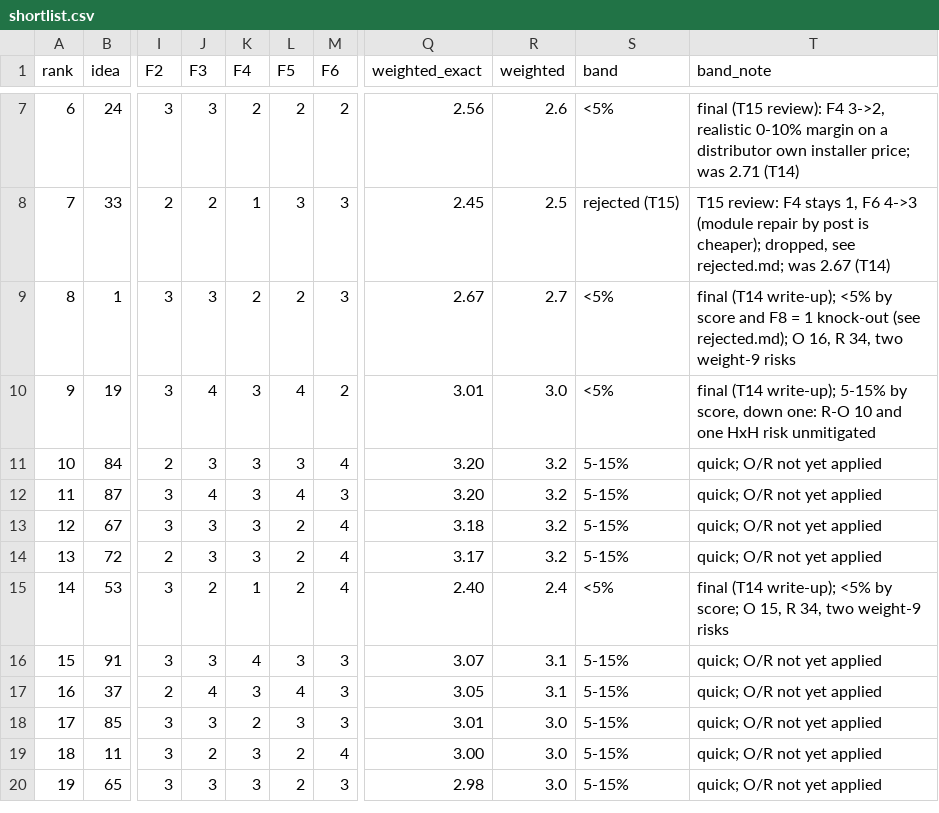
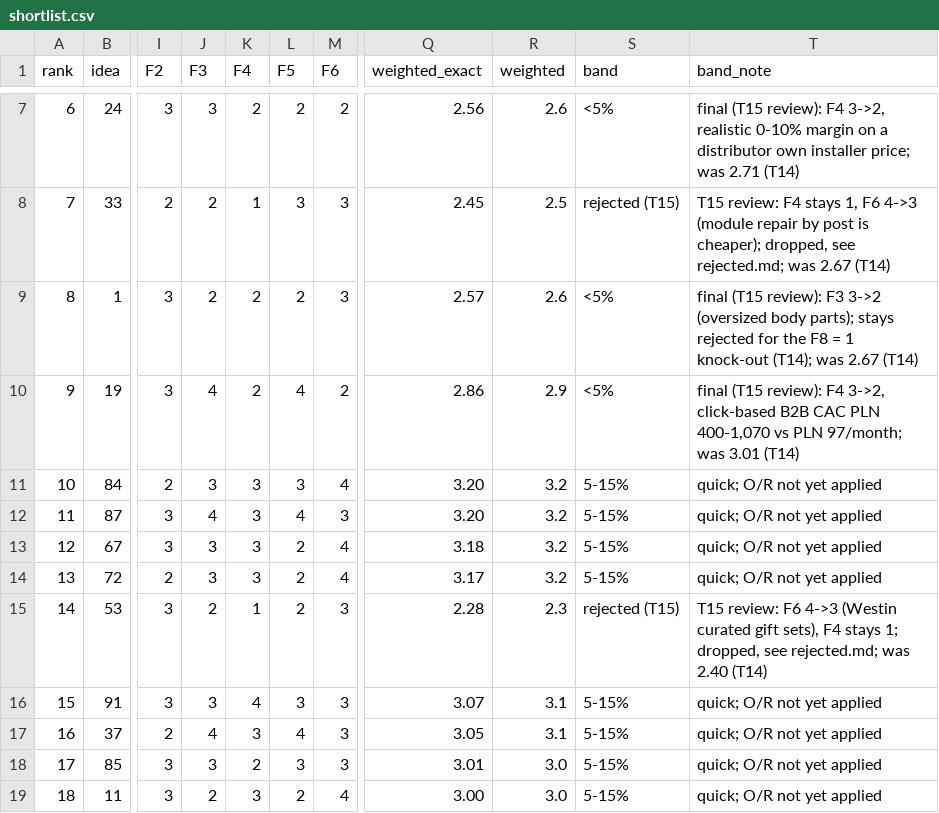
Before and after one commit to thobho/automated, a CSV file: projects/idea-generator/phase3/ideas/shortlist.csv, drawn as a sheet; only a part is shown, gaps mark what is left out; the shorter side is filled out with more unchanged rows; the diff names each change by its address in the sheet, - before the commit and + after, or states it on an @@ line.

```diff
--- a/projects/idea-generator/phase3/ideas/shortlist.csv
+++ b/projects/idea-generator/phase3/ideas/shortlist.csv
-J9 (F3): 3
+J9 (F3): 2
-Q9 (weighted_exact): 2.67
+Q9 (weighted_exact): 2.57
-R9 (weighted): 2.7
+R9 (weighted): 2.6
-T9 (band_note): final (T14 write-up); <5% by score and F8 = 1 knock-out (see rejected.md); O 16, R 34, two weight-9 risks
+T9 (band_note): final (T15 review): F3 3->2 (oversized body parts); stays rejected for the F8 = 1 knock-out (T14); was 2.67 (T14)
-K10 (F4): 3
+K10 (F4): 2
-Q10 (weighted_exact): 3.01
+Q10 (weighted_exact): 2.86
-R10 (weighted): 3.0
+R10 (weighted): 2.9
-T10 (band_note): final (T14 write-up); 5-15% by score, down one: R-O 10 and one HxH risk unmitigated
+T10 (band_note): final (T15 review): F4 3->2, click-based B2B CAC PLN 400-1,070 vs PLN 97/month; was 3.01 (T14)
-M15 (F6): 4
+M15 (F6): 3
-Q15 (weighted_exact): 2.40
+Q15 (weighted_exact): 2.28
-R15 (weighted): 2.4
+R15 (weighted): 2.3
-S15 (band): <5%
+S15 (band): rejected (T15)
-T15 (band_note): final (T14 write-up); <5% by score; O 15, R 34, two weight-9 risks
+T15 (band_note): T15 review: F6 4->3 (Westin curated gift sets), F4 stays 1; dropped, see rejected.md; was 2.40 (T14)
```
Also changed, not shown: 7 other files.
